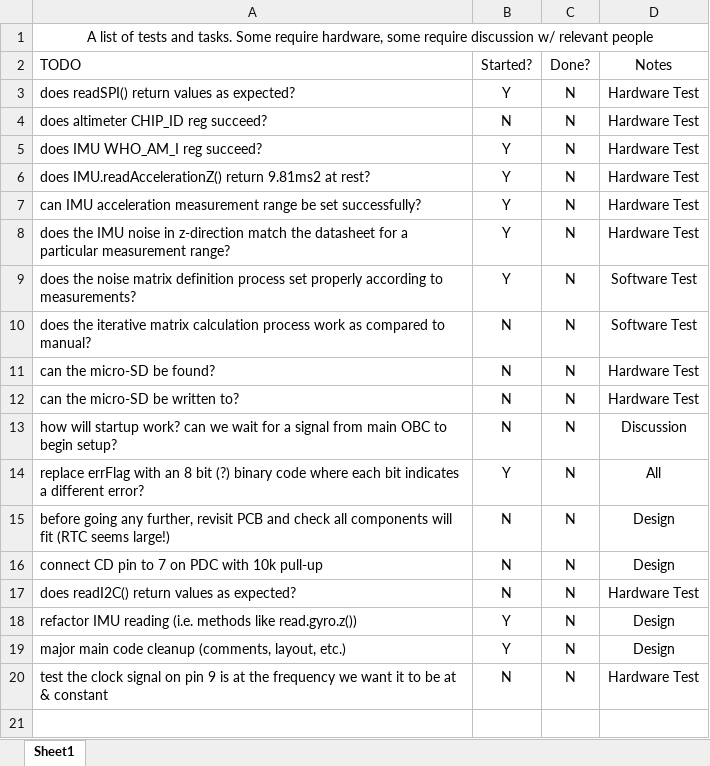
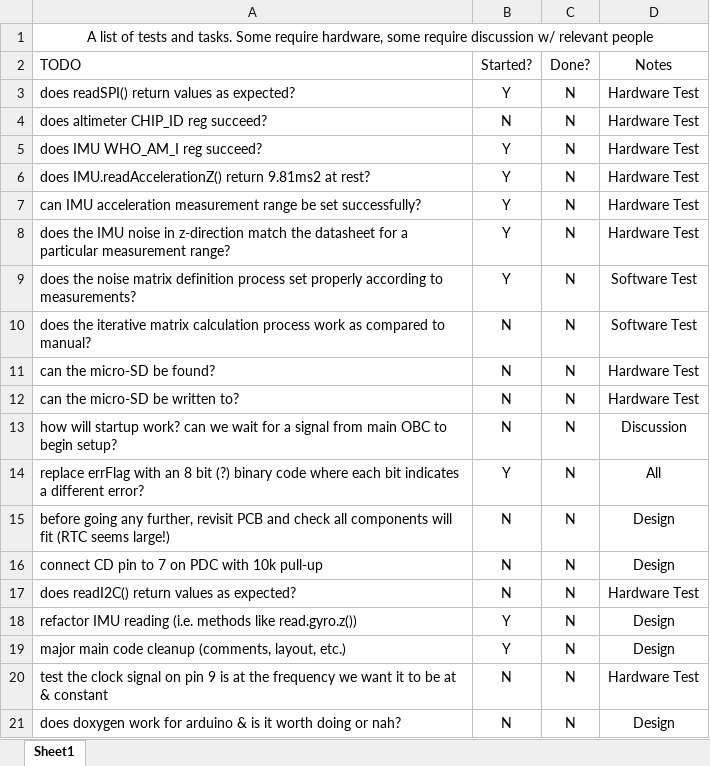
Before and after one commit to SunSat-Avionics/Avionics-Code-for-Arduino-, an Excel workbook: PDC/helperFiles/testsAndTodo.xlsx, sheet Sheet1, drawn as a sheet; values as stored, in another font and other column widths than the file's, no borders; conditional formats not drawn; the diff names each change by its address in the sheet, - before the commit and + after, or states it on an @@ line.

Commit message:
Update testsAndTodo.xlsx

```diff
--- a/PDC/helperFiles/testsAndTodo.xlsx (sheet Sheet1)
+++ b/PDC/helperFiles/testsAndTodo.xlsx (sheet Sheet1)
+row 21: does doxygen work for arduino & is it worth doing or nah? | N | N | Design
```
